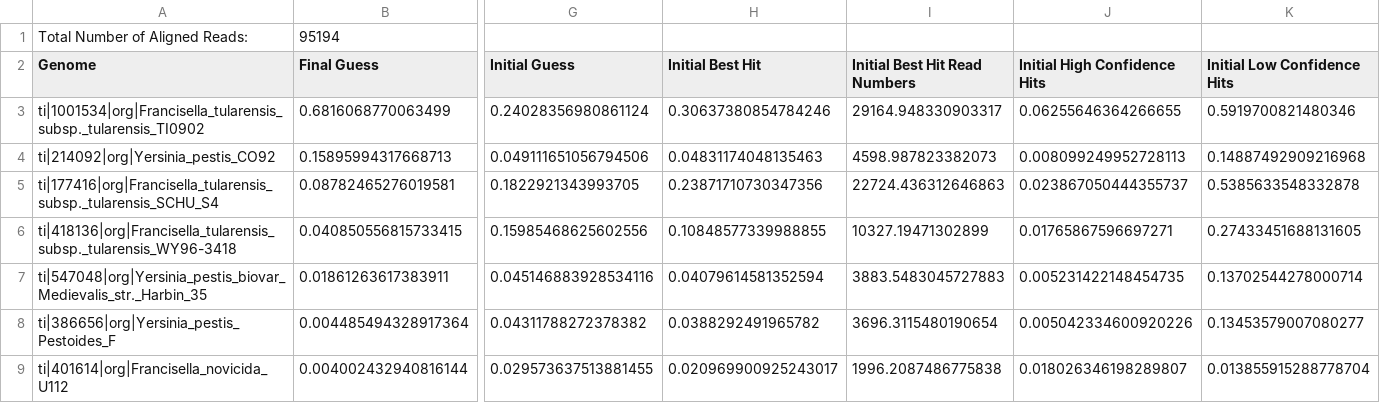
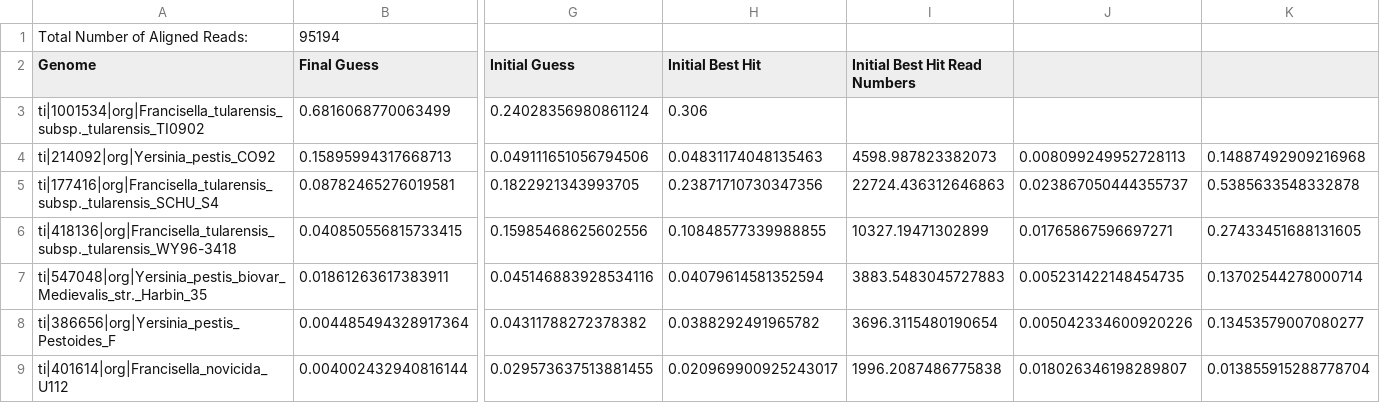
Before and after one commit to nate-d-olson/genomic_purity_analysis, a TSV file: data/sim_contam/9-34/9-34_0.9/9-340.9-sam-report.tsv, drawn as a sheet; only a part is shown, gaps mark what is left out; the diff names each change by its address in the sheet, - before the commit and + after, or states it on an @@ line.

```diff
--- a/data/sim_contam/9-34/9-34_0.9/9-340.9-sam-report.tsv
+++ b/data/sim_contam/9-34/9-34_0.9/9-340.9-sam-report.tsv
-J2: Initial High Confidence Hits
+J2: (empty)
-K2: Initial Low Confidence Hits
+K2: (empty)
-H3 (Initial Best Hit): 0.30637380854784246
+H3 (Initial Best Hit): 0.306
-I3 (Initial Best Hit Read Numbers): 29164.948330903317
+I3 (Initial Best Hit Read Numbers): (empty)
-J3: 0.06255646364266655
+J3: (empty)
-K3: 0.5919700821480346
+K3: (empty)
```
Also changed, not shown: 11 other files.
